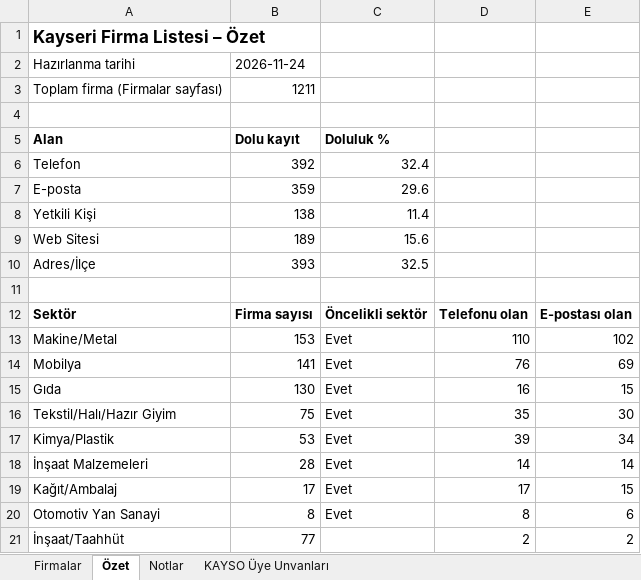
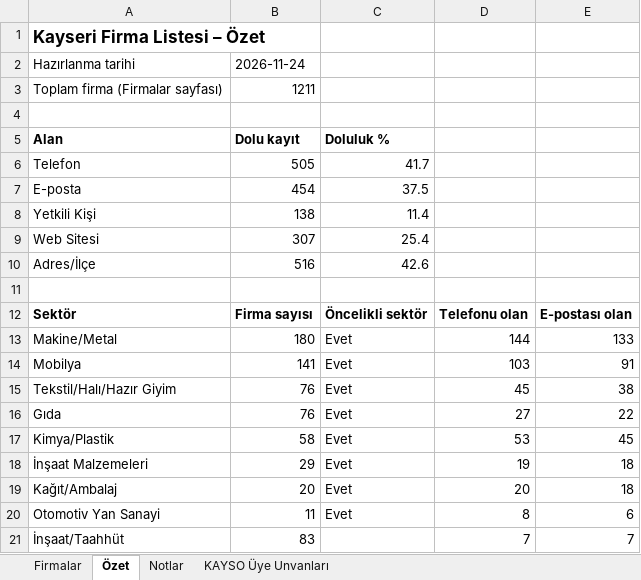
Before and after one commit to ikarakoc/fuartour, an Excel workbook: data/kayseri_firmalar.xlsx, sheet Özet, drawn as a sheet; only a part is shown; values as stored, in another font and other column widths than the file's, no borders; removed rows and columns are numbered as before the commit, all else as after; the diff covers the shown part only; the diff names each change by its address in the sheet, - before the commit and + after, or states it on an @@ line.

```diff
--- a/data/kayseri_firmalar.xlsx (sheet Özet)
+++ b/data/kayseri_firmalar.xlsx (sheet Özet)
-B6 (Dolu kayıt): 392
+B6 (Dolu kayıt): 505
-C6 (Doluluk %): 32.4
+C6 (Doluluk %): 41.7
-B7 (Dolu kayıt): 359
+B7 (Dolu kayıt): 454
-C7 (Doluluk %): 29.6
+C7 (Doluluk %): 37.5
-B9 (Dolu kayıt): 189
+B9 (Dolu kayıt): 307
-C9 (Doluluk %): 15.6
+C9 (Doluluk %): 25.4
-B10 (Dolu kayıt): 393
+B10 (Dolu kayıt): 516
-C10 (Doluluk %): 32.5
+C10 (Doluluk %): 42.6
-B13 (Dolu kayıt): 153
+B13 (Dolu kayıt): 180
-D13: 110
+D13: 144
-E13: 102
+E13: 133
-D14: 76
+D14: 103
-E14: 69
+E14: 91
-row 15: Gıda | 130 | Evet | 16 | 15
-B15 (Dolu kayıt): 75
+B15 (Dolu kayıt): 76
-D15: 35
+D15: 45
-E15: 30
+E15: 38
+row 16: Gıda | 76 | Evet | 27 | 22
-B17 (Dolu kayıt): 53
+B17 (Dolu kayıt): 58
-D17: 39
+D17: 53
-E17: 34
+E17: 45
-B18 (Dolu kayıt): 28
+B18 (Dolu kayıt): 29
-D18: 14
+D18: 19
-E18: 14
+E18: 18
-B19 (Dolu kayıt): 17
+B19 (Dolu kayıt): 20
-D19: 17
+D19: 20
-E19: 15
+E19: 18
-B20 (Dolu kayıt): 8
+B20 (Dolu kayıt): 11
-B21 (Dolu kayıt): 77
+B21 (Dolu kayıt): 83
-D21: 2
+D21: 7
-E21: 2
+E21: 7
```
Also changed, not shown: 2 added rows, 1 removed row and 5 edited cells elsewhere in this sheet, sheet Firmalar, sheet KAYSO Üye Unvanları.
